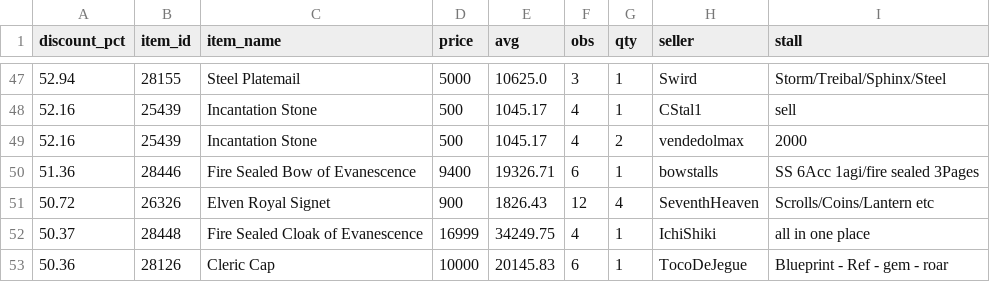
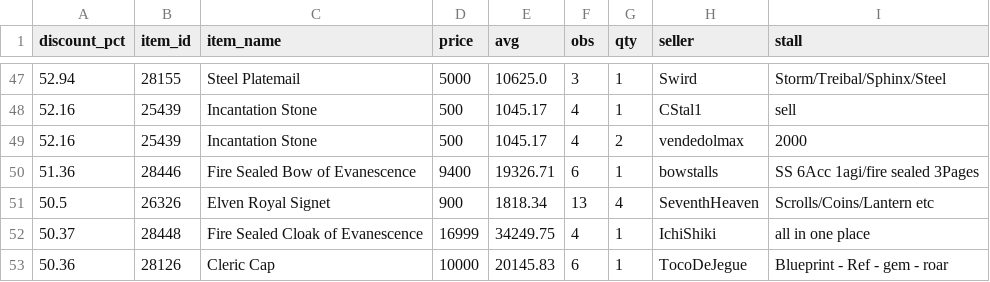
Before and after one commit to Bunencio/moon-discounts, a CSV file: docs/discount_hits_ge_50pct.csv, drawn as a sheet; only a part is shown, gaps mark what is left out; the diff covers the shown part only.

```diff
--- a/docs/discount_hits_ge_50pct.csv
+++ b/docs/discount_hits_ge_50pct.csv
@@ -50,3 +50,3 @@ discount_pct,item_id,item_name,price,avg,obs,qty,seller,stall
 51.36,28446,Fire Sealed Bow of Evanescence,9400,19326.71,6,1,bowstalls,SS 6Acc 1agi/fire sealed 3Pages
-50.72,26326,Elven Royal Signet,900,1826.43,12,4,SeventhHeaven,Scrolls/Coins/Lantern etc
+50.5,26326,Elven Royal Signet,900,1818.34,13,4,SeventhHeaven,Scrolls/Coins/Lantern etc
 50.37,28448,Fire Sealed Cloak of Evanescence,16999,34249.75,4,1,IchiShiki,all in one place
```
Also changed, not shown: 7 added rows, 7 removed rows and 3 edited cells elsewhere in this file, docs/profit_hits_ge_20000.csv.
